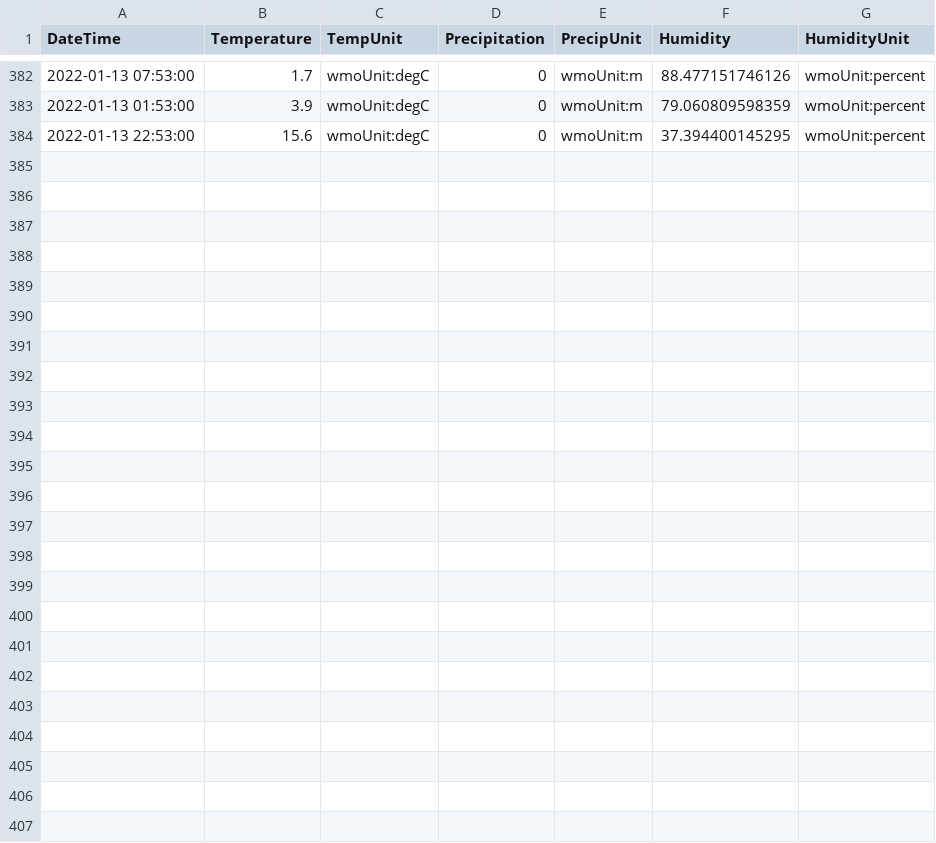
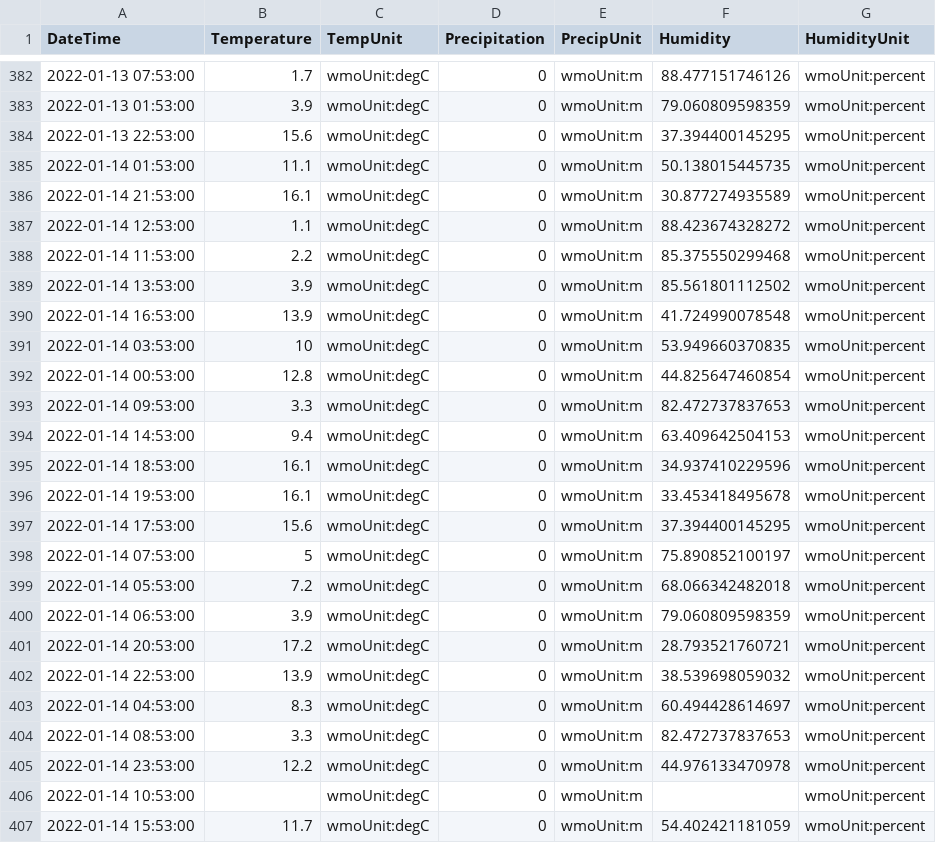
Before and after one commit to almostengr/almostengrwebsite, a CSV file: lifestyle/2022january-weather.csv, drawn as a sheet; only a part is shown, gaps mark what is left out; the diff names each change by its address in the sheet, - before the commit and + after, or states it on an @@ line.

```diff
--- a/lifestyle/2022january-weather.csv
+++ b/lifestyle/2022january-weather.csv
+row 385: 2022-01-14 01:53:00 | 11.1 | wmoUnit:degC | 0 | wmoUnit:m | 50.138015445735 | wmoUnit:percent
+row 386: 2022-01-14 21:53:00 | 16.1 | wmoUnit:degC | 0 | wmoUnit:m | 30.877274935589 | wmoUnit:percent
+row 387: 2022-01-14 12:53:00 | 1.1 | wmoUnit:degC | 0 | wmoUnit:m | 88.423674328272 | wmoUnit:percent
+row 388: 2022-01-14 11:53:00 | 2.2 | wmoUnit:degC | 0 | wmoUnit:m | 85.375550299468 | wmoUnit:percent
+row 389: 2022-01-14 13:53:00 | 3.9 | wmoUnit:degC | 0 | wmoUnit:m | 85.561801112502 | wmoUnit:percent
+row 390: 2022-01-14 16:53:00 | 13.9 | wmoUnit:degC | 0 | wmoUnit:m | 41.724990078548 | wmoUnit:percent
+row 391: 2022-01-14 03:53:00 | 10 | wmoUnit:degC | 0 | wmoUnit:m | 53.949660370835 | wmoUnit:percent
+row 392: 2022-01-14 00:53:00 | 12.8 | wmoUnit:degC | 0 | wmoUnit:m | 44.825647460854 | wmoUnit:percent
+row 393: 2022-01-14 09:53:00 | 3.3 | wmoUnit:degC | 0 | wmoUnit:m | 82.472737837653 | wmoUnit:percent
+row 394: 2022-01-14 14:53:00 | 9.4 | wmoUnit:degC | 0 | wmoUnit:m | 63.409642504153 | wmoUnit:percent
+row 395: 2022-01-14 18:53:00 | 16.1 | wmoUnit:degC | 0 | wmoUnit:m | 34.937410229596 | wmoUnit:percent
+row 396: 2022-01-14 19:53:00 | 16.1 | wmoUnit:degC | 0 | wmoUnit:m | 33.453418495678 | wmoUnit:percent
+row 397: 2022-01-14 17:53:00 | 15.6 | wmoUnit:degC | 0 | wmoUnit:m | 37.394400145295 | wmoUnit:percent
+row 398: 2022-01-14 07:53:00 | 5 | wmoUnit:degC | 0 | wmoUnit:m | 75.890852100197 | wmoUnit:percent
+row 399: 2022-01-14 05:53:00 | 7.2 | wmoUnit:degC | 0 | wmoUnit:m | 68.066342482018 | wmoUnit:percent
+row 400: 2022-01-14 06:53:00 | 3.9 | wmoUnit:degC | 0 | wmoUnit:m | 79.060809598359 | wmoUnit:percent
+row 401: 2022-01-14 20:53:00 | 17.2 | wmoUnit:degC | 0 | wmoUnit:m | 28.793521760721 | wmoUnit:percent
+row 402: 2022-01-14 22:53:00 | 13.9 | wmoUnit:degC | 0 | wmoUnit:m | 38.539698059032 | wmoUnit:percent
+row 403: 2022-01-14 04:53:00 | 8.3 | wmoUnit:degC | 0 | wmoUnit:m | 60.494428614697 | wmoUnit:percent
+row 404: 2022-01-14 08:53:00 | 3.3 | wmoUnit:degC | 0 | wmoUnit:m | 82.472737837653 | wmoUnit:percent
+row 405: 2022-01-14 23:53:00 | 12.2 | wmoUnit:degC | 0 | wmoUnit:m | 44.976133470978 | wmoUnit:percent
+row 406: 2022-01-14 10:53:00 |  | wmoUnit:degC | 0 | wmoUnit:m |  | wmoUnit:percent
+row 407: 2022-01-14 15:53:00 | 11.7 | wmoUnit:degC | 0 | wmoUnit:m | 54.402421181059 | wmoUnit:percent
```
Also changed, not shown: 5 other files.
